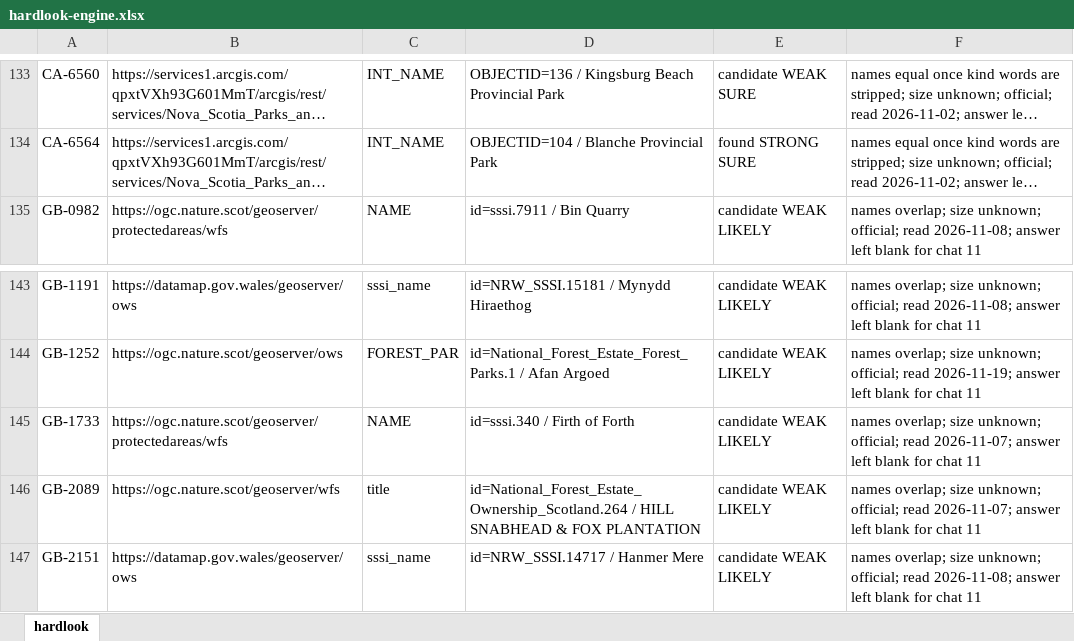
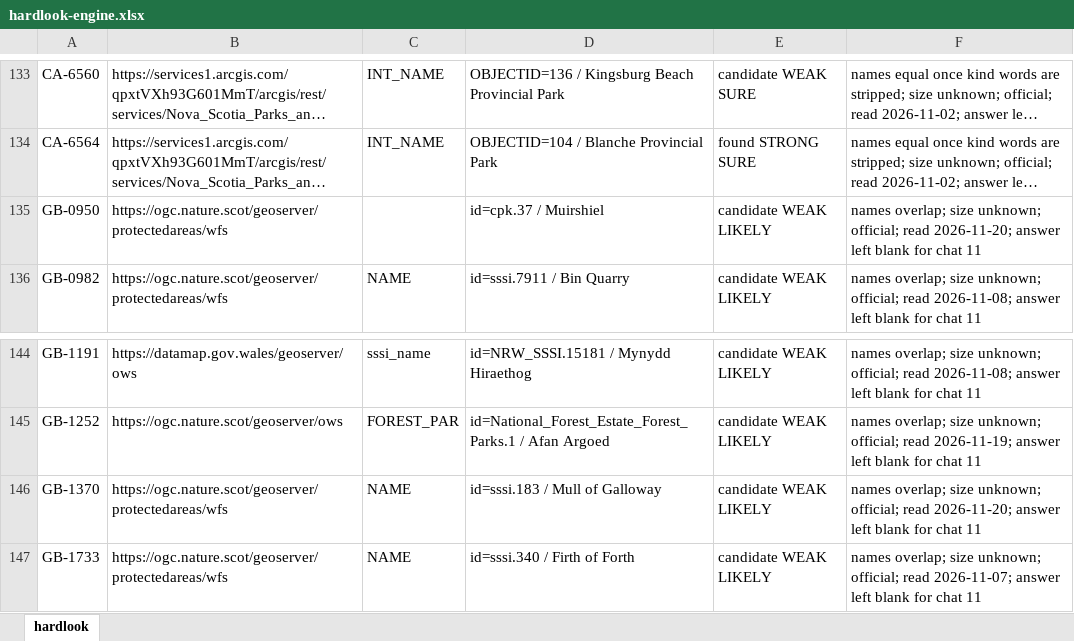
Before and after one commit to KentuckyPortableClub/KPC-Data, an Excel workbook: engine/handback/hardlook-engine.xlsx, sheet hardlook, drawn as a sheet; only a part is shown, gaps mark what is left out; the shorter side is filled out with more unchanged rows; long unchanged cells end in …; values as stored, in another font and other column widths than the file's, no borders; the diff names each change by its address in the sheet, - before the commit and + after, or states it on an @@ line.

```diff
--- a/engine/handback/hardlook-engine.xlsx (sheet hardlook)
+++ b/engine/handback/hardlook-engine.xlsx (sheet hardlook)
+row 135: GB-0950 | https://ogc.nature.scot/geoserver/protectedareas/wfs |  | id=cpk.37 / Muirshiel | candidate WEAK LIKELY | names overlap; size unknown; official; read 2026-11-20; answer left blank for chat 11
+row 146: GB-1370 | https://ogc.nature.scot/geoserver/protectedareas/wfs | NAME | id=sssi.183 / Mull of Galloway | candidate WEAK LIKELY | names overlap; size unknown; official; read 2026-11-20; answer left blank for chat 11
```
Also changed, not shown: 22 other files.
